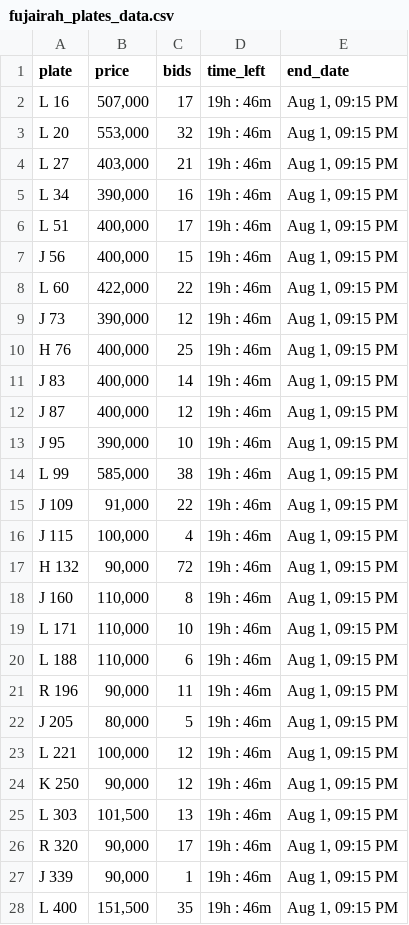
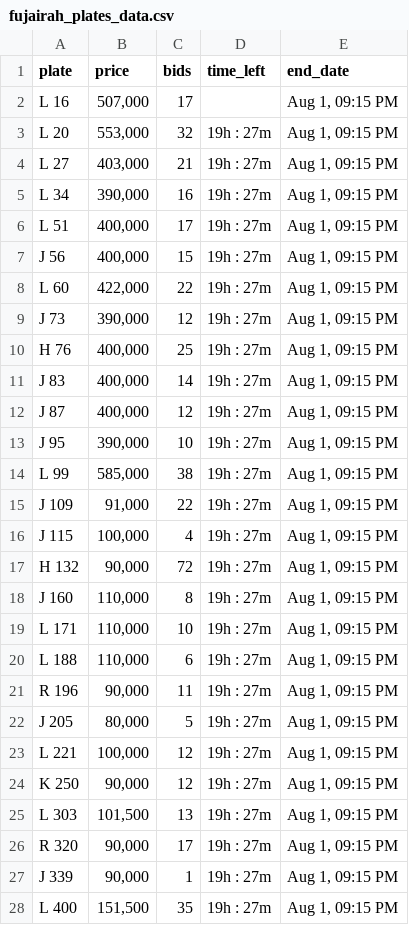
Before and after one commit to mdanfas/fujplatescrape, a CSV file: fujairah_plates_data.csv, drawn as a sheet; only a part is shown; the diff covers the shown part only.

```diff
--- a/fujairah_plates_data.csv
+++ b/fujairah_plates_data.csv
@@ -1,28 +1,28 @@
 plate,price,bids,time_left,end_date
-L 16,"507,000",17,19h : 46m,"Aug 1, 09:15 PM"
-L 20,"553,000",32,19h : 46m,"Aug 1, 09:15 PM"
-L 27,"403,000",21,19h : 46m,"Aug 1, 09:15 PM"
-L 34,"390,000",16,19h : 46m,"Aug 1, 09:15 PM"
-L 51,"400,000",17,19h : 46m,"Aug 1, 09:15 PM"
-J 56,"400,000",15,19h : 46m,"Aug 1, 09:15 PM"
-L 60,"422,000",22,19h : 46m,"Aug 1, 09:15 PM"
-J 73,"390,000",12,19h : 46m,"Aug 1, 09:15 PM"
-H 76,"400,000",25,19h : 46m,"Aug 1, 09:15 PM"
-J 83,"400,000",14,19h : 46m,"Aug 1, 09:15 PM"
-J 87,"400,000",12,19h : 46m,"Aug 1, 09:15 PM"
-J 95,"390,000",10,19h : 46m,"Aug 1, 09:15 PM"
-L 99,"585,000",38,19h : 46m,"Aug 1, 09:15 PM"
-J 109,"91,000",22,19h : 46m,"Aug 1, 09:15 PM"
-J 115,"100,000",4,19h : 46m,"Aug 1, 09:15 PM"
-H 132,"90,000",72,19h : 46m,"Aug 1, 09:15 PM"
-J 160,"110,000",8,19h : 46m,"Aug 1, 09:15 PM"
-L 171,"110,000",10,19h : 46m,"Aug 1, 09:15 PM"
-L 188,"110,000",6,19h : 46m,"Aug 1, 09:15 PM"
-R 196,"90,000",11,19h : 46m,"Aug 1, 09:15 PM"
-J 205,"80,000",5,19h : 46m,"Aug 1, 09:15 PM"
-L 221,"100,000",12,19h : 46m,"Aug 1, 09:15 PM"
-K 250,"90,000",12,19h : 46m,"Aug 1, 09:15 PM"
-L 303,"101,500",13,19h : 46m,"Aug 1, 09:15 PM"
-R 320,"90,000",17,19h : 46m,"Aug 1, 09:15 PM"
-J 339,"90,000",1,19h : 46m,"Aug 1, 09:15 PM"
-L 400,"151,500",35,19h : 46m,"Aug 1, 09:15 PM"
+L 16,"507,000",17,,"Aug 1, 09:15 PM"
+L 20,"553,000",32,19h : 27m,"Aug 1, 09:15 PM"
+L 27,"403,000",21,19h : 27m,"Aug 1, 09:15 PM"
+L 34,"390,000",16,19h : 27m,"Aug 1, 09:15 PM"
+L 51,"400,000",17,19h : 27m,"Aug 1, 09:15 PM"
+J 56,"400,000",15,19h : 27m,"Aug 1, 09:15 PM"
+L 60,"422,000",22,19h : 27m,"Aug 1, 09:15 PM"
+J 73,"390,000",12,19h : 27m,"Aug 1, 09:15 PM"
+H 76,"400,000",25,19h : 27m,"Aug 1, 09:15 PM"
+J 83,"400,000",14,19h : 27m,"Aug 1, 09:15 PM"
+J 87,"400,000",12,19h : 27m,"Aug 1, 09:15 PM"
+J 95,"390,000",10,19h : 27m,"Aug 1, 09:15 PM"
+L 99,"585,000",38,19h : 27m,"Aug 1, 09:15 PM"
+J 109,"91,000",22,19h : 27m,"Aug 1, 09:15 PM"
+J 115,"100,000",4,19h : 27m,"Aug 1, 09:15 PM"
+H 132,"90,000",72,19h : 27m,"Aug 1, 09:15 PM"
+J 160,"110,000",8,19h : 27m,"Aug 1, 09:15 PM"
+L 171,"110,000",10,19h : 27m,"Aug 1, 09:15 PM"
+L 188,"110,000",6,19h : 27m,"Aug 1, 09:15 PM"
+R 196,"90,000",11,19h : 27m,"Aug 1, 09:15 PM"
+J 205,"80,000",5,19h : 27m,"Aug 1, 09:15 PM"
+L 221,"100,000",12,19h : 27m,"Aug 1, 09:15 PM"
+K 250,"90,000",12,19h : 27m,"Aug 1, 09:15 PM"
+L 303,"101,500",13,19h : 27m,"Aug 1, 09:15 PM"
+R 320,"90,000",17,19h : 27m,"Aug 1, 09:15 PM"
+J 339,"90,000",1,19h : 27m,"Aug 1, 09:15 PM"
+L 400,"151,500",35,19h : 27m,"Aug 1, 09:15 PM"
```
Also changed, not shown: 75 edited cells elsewhere in this file.
